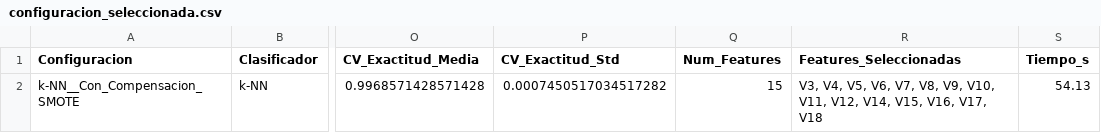
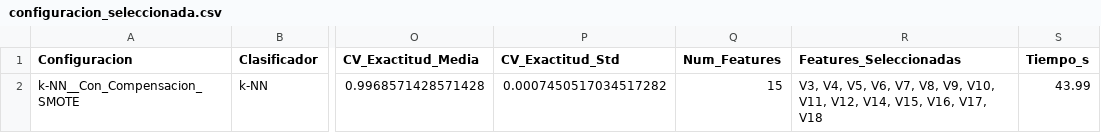
Before and after one commit to sebas-tian18/trabajo-IA-2, a CSV file: resultados/configuracion_seleccionada.csv, drawn as a sheet; only a part is shown, gaps mark what is left out; the diff names each change by its address in the sheet, - before the commit and + after, or states it on an @@ line.

```diff
--- a/resultados/configuracion_seleccionada.csv
+++ b/resultados/configuracion_seleccionada.csv
-S2 (Tiempo_s): 54.13
+S2 (Tiempo_s): 43.99
```
Also changed, not shown: resultados/tabla_arbol_vs_rf.csv, resultados/tabla_validacion_cruzada.csv, 7 other files.
